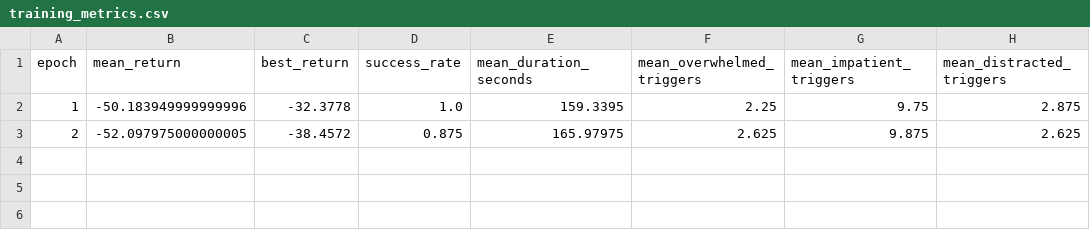
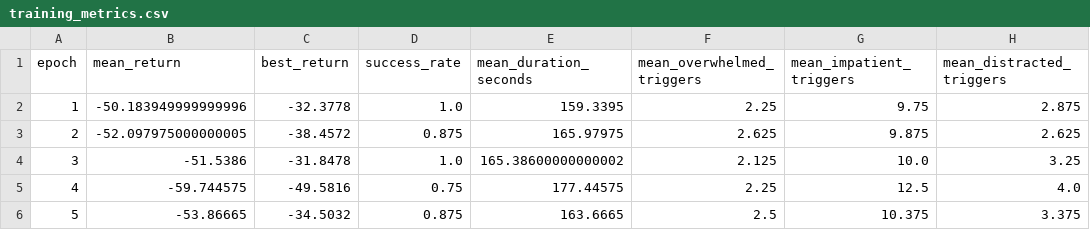
Before and after one commit to BG2EBZ/Master-Thesis, a CSV file: runs/rwr_minimal/training_metrics.csv, drawn as a sheet.

```diff
--- a/runs/rwr_minimal/training_metrics.csv
+++ b/runs/rwr_minimal/training_metrics.csv
@@ -3 +3,4 @@ epoch,mean_return,best_return,success_rate,mean_duration_seconds,mean_overwhelme
 2,-52.097975000000005,-38.4572,0.875,165.97975,2.625,9.875,2.625
+3,-51.5386,-31.8478,1.0,165.38600000000002,2.125,10.0,3.25
+4,-59.744575,-49.5816,0.75,177.44575,2.25,12.5,4.0
+5,-53.86665,-34.5032,0.875,163.6665,2.5,10.375,3.375
```
Also changed, not shown: 6 other files.
